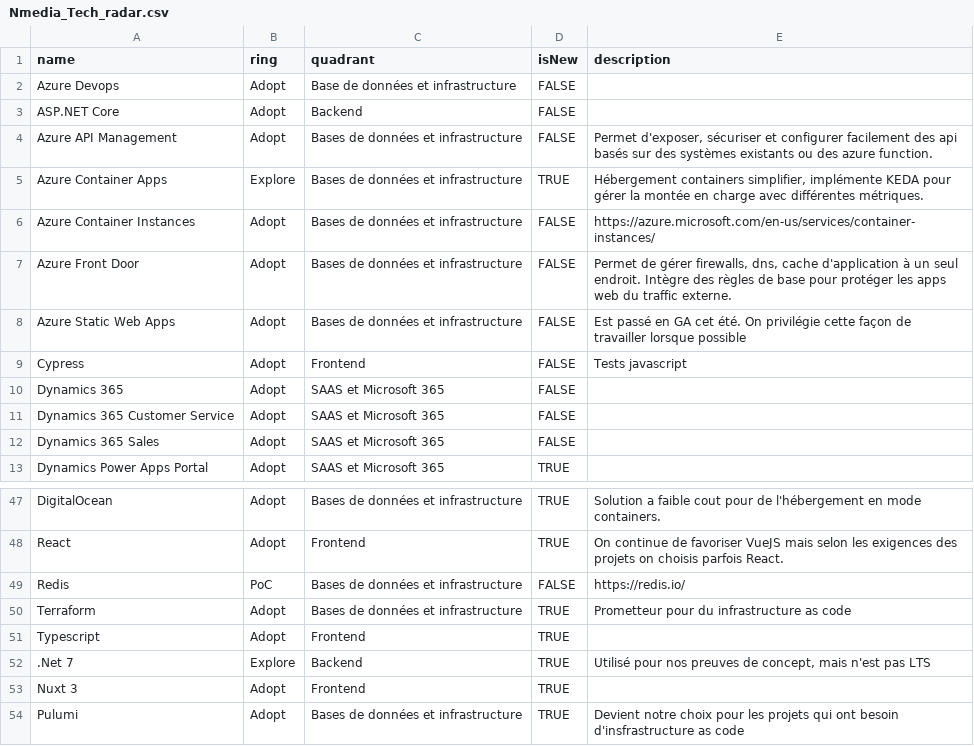
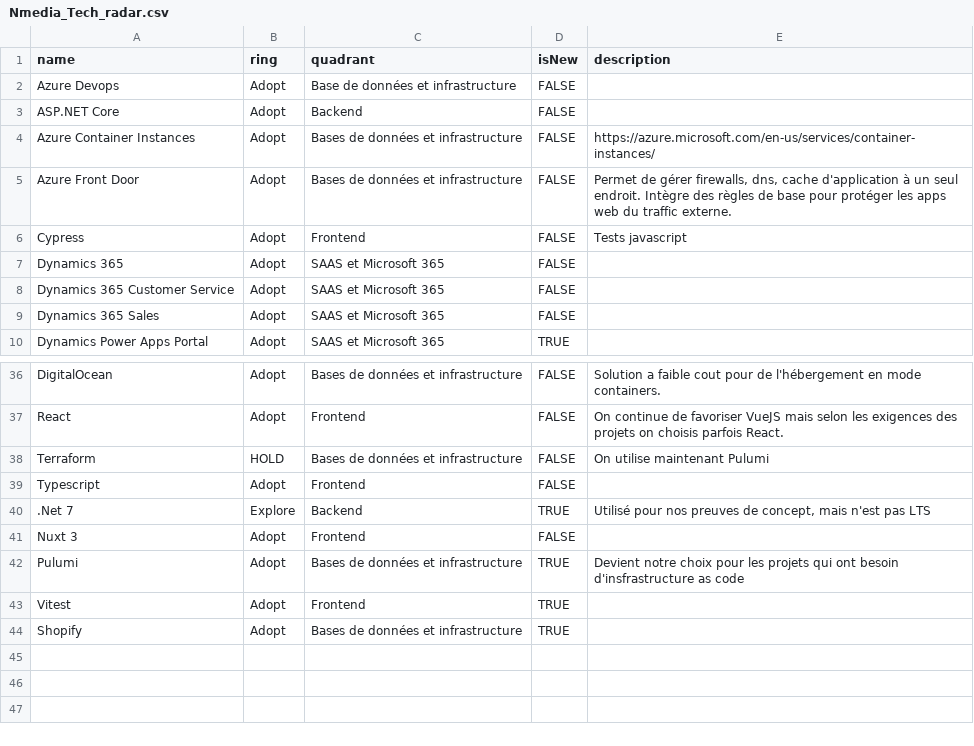
Before and after one commit to NmediaSolutions/techradar-src.nmedia.ca, a CSV file: Nmedia_Tech_radar.csv, drawn as a sheet; only a part is shown, gaps mark what is left out; removed rows and columns are numbered as before the commit, all else as after; the diff covers the shown part only; the diff names each change by its address in the sheet, - before the commit and + after, or states it on an @@ line.

```diff
--- a/Nmedia_Tech_radar.csv
+++ b/Nmedia_Tech_radar.csv
-row 4: Azure API Management | Adopt | Bases de données et infrastructure | FALSE | Permet d'exposer, sécuriser et configurer facilement des api basés sur des systèmes existants ou des azure function.
-row 5: Azure Container Apps | Explore | Bases de données et infrastructure | TRUE | Hébergement containers simplifier, implémente KEDA pour gérer la montée en charge avec différentes métriques.
-row 8: Azure Static Web Apps | Adopt | Bases de données et infrastructure | FALSE | Est passé en GA cet été. On privilégie cette façon de travailler lorsque possible
-D36:D37 (isNew): TRUE
+D36:D37 (isNew): FALSE
-row 49: Redis | PoC | Bases de données et infrastructure | FALSE | https://redis.io/
-B38 (ring): Adopt
+B38 (ring): HOLD
-D38:D39 (isNew): TRUE
+D38:D39 (isNew): FALSE
-E38 (description): Prometteur pour du infrastructure as code
+E38 (description): On utilise maintenant Pulumi
-D41 (isNew): TRUE
+D41 (isNew): FALSE
+row 43: Vitest | Adopt | Frontend | TRUE
+row 44: Shopify | Adopt | Bases de données et infrastructure | TRUE
```
Also changed, not shown: 8 removed rows and 9 edited cells elsewhere in this file.
